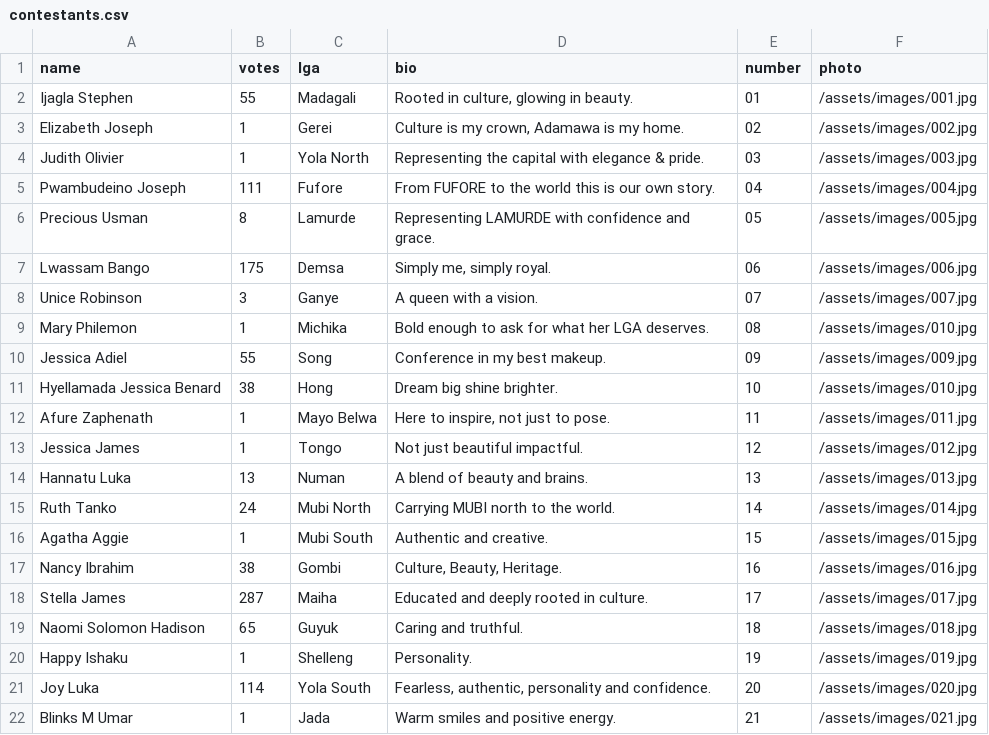
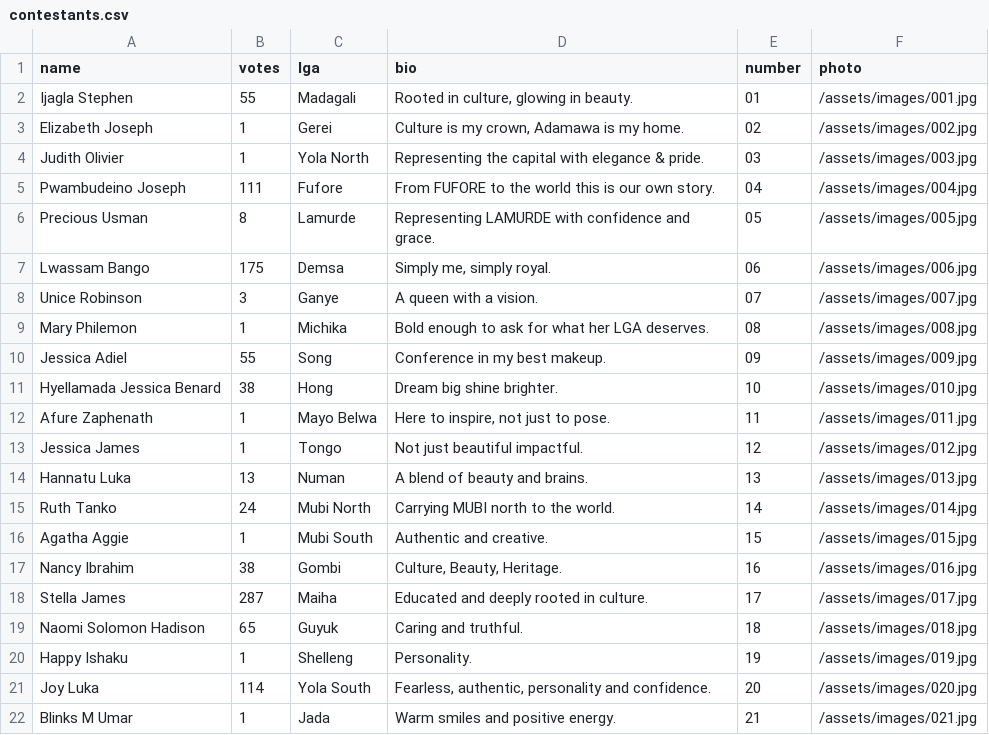
Before and after one commit to Abeltrust/ADAMAWALensBattle, a CSV file: contestants.csv, drawn as a sheet.

Commit message:
Fix image path for Mary Philemon
Updated the image path for Mary Philemon in contestants.csv.

```diff
--- a/contestants.csv
+++ b/contestants.csv
@@ -8,3 +8,3 @@ Lwassam Bango,175,Demsa,"Simply me, simply royal.",06,/assets/images/006.jpg
 Unice Robinson,3,Ganye,"A queen with a vision.",07,/assets/images/007.jpg
-Mary Philemon,1,Michika,"Bold enough to ask for what her LGA deserves.",08,/assets/images/010.jpg
+Mary Philemon,1,Michika,"Bold enough to ask for what her LGA deserves.",08,/assets/images/008.jpg
 Jessica Adiel,55,Song,"Conference in my best makeup.",09,/assets/images/009.jpg
```
